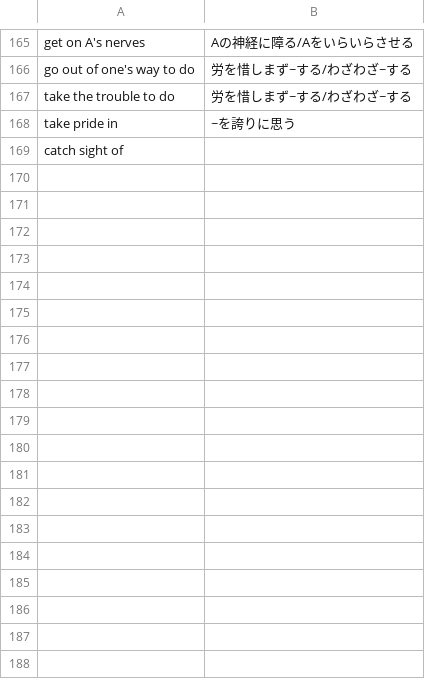
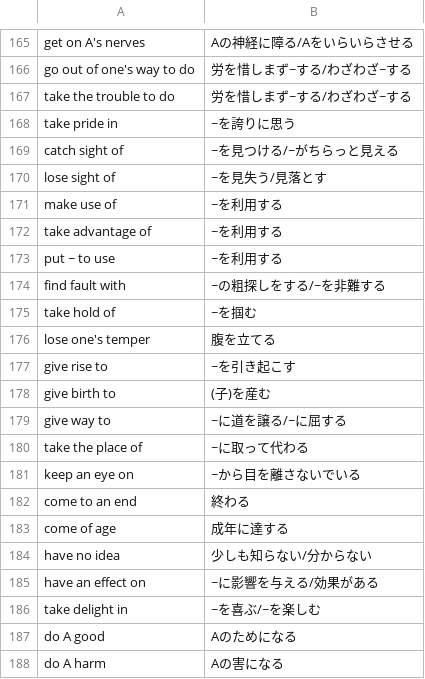
Before and after one commit to maltonn/public-storage, a CSV file: flash-cards/contents/contents.csv, drawn as a sheet; only a part is shown, gaps mark what is left out; the diff covers the shown part only.

```diff
--- a/flash-cards/contents/contents.csv
+++ b/flash-cards/contents/contents.csv
@@ -168,2 +168,21 @@ take the trouble to do,労を惜しまず~する/わざわざ~する
 take pride in,~を誇りに思う
-catch sight of,
+catch sight of,~を見つける/~がちらっと見える
+lose sight of,~を見失う/見落とす
+make use of,~を利用する
+take advantage of,~を利用する
+put ~ to use,~を利用する
+find fault with,~の粗探しをする/~を非難する
+take hold of,~を掴む
+lose one's temper,腹を立てる
+give rise to,~を引き起こす
+give birth to,(子)を産む
+give way to,~に道を譲る/~に屈する
+take the place of,~に取って代わる
+keep an eye on,~から目を離さないでいる
+come to an end,終わる
+come of age,成年に達する
+have no idea,少しも知らない/分からない
+have an effect on,~に影響を与える/効果がある
+take delight in,~を喜ぶ/~を楽しむ
+do A good,Aのためになる
+do A harm,Aの害になる
```
Also changed, not shown: 56 added rows elsewhere in this file, 2 other files.
